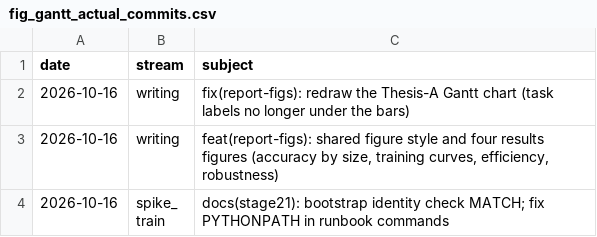
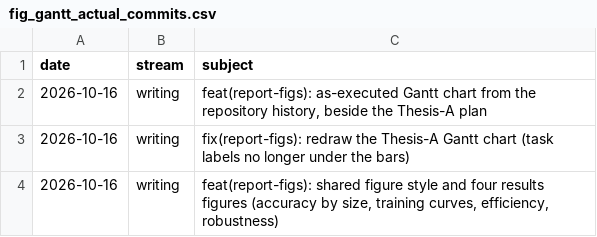
Before and after one commit to Ghost159915/thesis-ssm-event-cameras, a CSV file: results/report_figs/fig_gantt_actual_commits.csv, drawn as a sheet; only a part is shown; the shorter side is filled out with more unchanged rows.

Commit message:
feat(report-figs): as-executed Gantt over Feb-Nov with Thesis A/B/C terms and continuous work periods

```diff
--- a/results/report_figs/fig_gantt_actual_commits.csv
+++ b/results/report_figs/fig_gantt_actual_commits.csv
@@ -1,2 +1,3 @@
 date,stream,subject
+2026-10-16,writing,"feat(report-figs): as-executed Gantt chart from the repository history, beside the Thesis-A plan"
 2026-10-16,writing,fix(report-figs): redraw the Thesis-A Gantt chart (task labels no longer under the bars)
```
Also changed, not shown: results/report_figs/fig_gantt_actual.csv, 6 other files.
